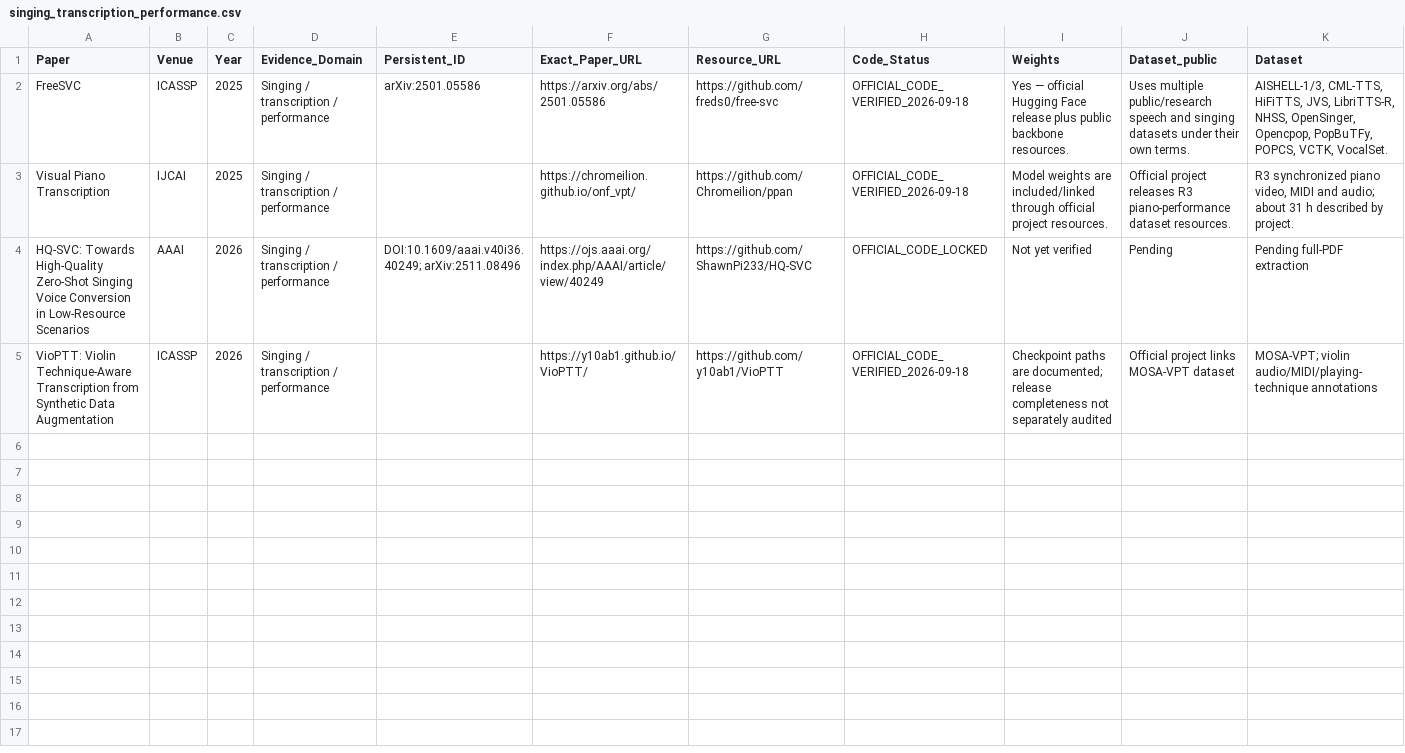
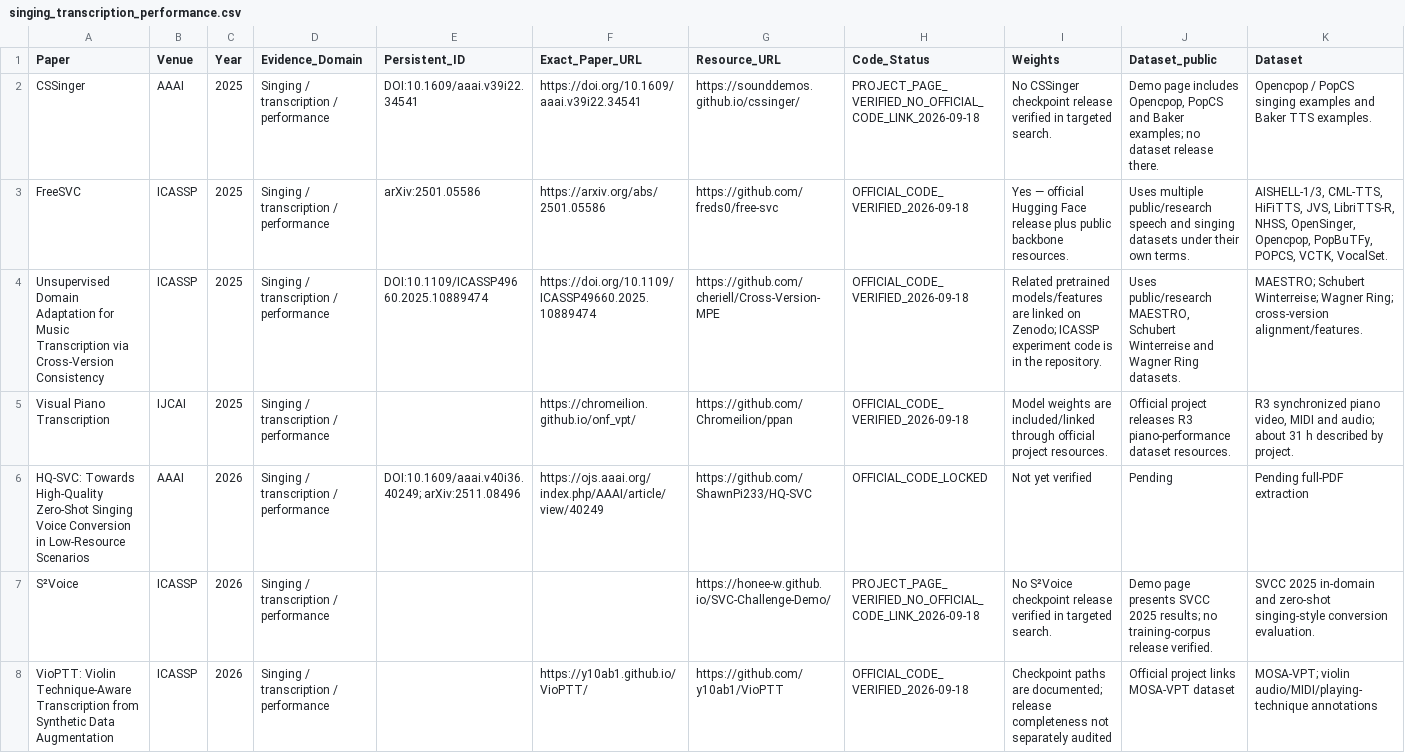
Before and after one commit to zyh123599/music-ai-foundation-model-survey-resources, a CSV file: resources/models/singing_transcription_performance.csv, drawn as a sheet; only a part is shown; rows hold the shown columns only; the diff names each change by its address in the sheet, - before the commit and + after, or states it on an @@ line.

Commit message:
Add final verified resource entries

```diff
--- a/resources/models/singing_transcription_performance.csv
+++ b/resources/models/singing_transcription_performance.csv
+row 2: CSSinger | AAAI | 2025 | Singing / transcription / performance | DOI:10.1609/aaai.v39i22.34541 | https://doi.org/10.1609/aaai.v39i22.34541 | https://sounddemos.github.io/cssinger/ | PROJECT_PAGE_VERIFIED_NO_OFFICIAL_CODE_LINK_2026-09-18 | No CSSinger checkpoint release verified in targeted search. | Demo page includes Opencpop, PopCS and Baker examples; no dataset release there. | Opencpop / PopCS singing examples and Baker TTS examples.
+row 4: Unsupervised Domain Adaptation for Music Transcription via Cross-Version Consistency | ICASSP | 2025 | Singing / transcription / performance | DOI:10.1109/ICASSP49660.2025.10889474 | https://doi.org/10.1109/ICASSP49660.2025.10889474 | https://github.com/cheriell/Cross-Version-MPE | OFFICIAL_CODE_VERIFIED_2026-09-18 | Related pretrained models/features are linked on Zenodo; ICASSP experiment code is in the repository. | Uses public/research MAESTRO, Schubert Winterreise and Wagner Ring datasets. | MAESTRO; Schubert Winterreise; Wagner Ring; cross-version alignment/features.
+row 7: S²Voice | ICASSP | 2026 | Singing / transcription / performance |  |  | https://honee-w.github.io/SVC-Challenge-Demo/ | PROJECT_PAGE_VERIFIED_NO_OFFICIAL_CODE_LINK_2026-09-18 | No S²Voice checkpoint release verified in targeted search. | Demo page presents SVCC 2025 results; no training-corpus release verified. | SVCC 2025 in-domain and zero-shot singing-style conversion evaluation.
```
